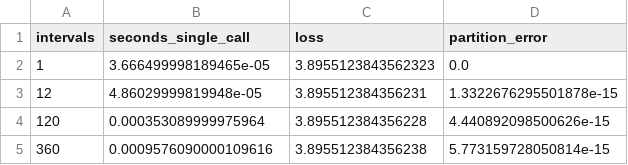
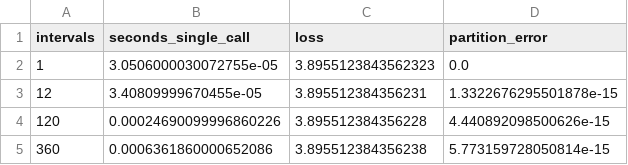
Before and after one commit to Jose85100/Portafolio, a CSV file: 03-financial-risk/01-credit-risk/credit-risk-products/competing-exit-loss-audit/results/affine_scaling.csv, drawn as a sheet.

```diff
--- a/03-financial-risk/01-credit-risk/credit-risk-products/competing-exit-loss-audit/results/affine_scaling.csv
+++ b/03-financial-risk/01-credit-risk/credit-risk-products/competing-exit-loss-audit/results/affine_scaling.csv
@@ -1,5 +1,5 @@
 intervals,seconds_single_call,loss,partition_error
-1,3.666499998189465e-05,3.8955123843562323,0.0
-12,4.86029999819948e-05,3.895512384356231,1.3322676295501878e-15
-120,0.000353089999975964,3.895512384356228,4.440892098500626e-15
-360,0.0009576090000109616,3.895512384356238,5.773159728050814e-15
+1,3.0506000030072755e-05,3.8955123843562323,0.0
+12,3.40809999670455e-05,3.895512384356231,1.3322676295501878e-15
+120,0.00024690099996860226,3.895512384356228,4.440892098500626e-15
+360,0.0006361860000652086,3.895512384356238,5.773159728050814e-15
```
Also changed, not shown: 03-financial-risk/01-credit-risk/credit-risk-products/competing-exit-loss-audit/results/dated_grid.csv, 03-financial-risk/01-credit-risk/credit-risk-products/competing-exit-loss-audit/results/dated_scaling.csv, 22 other files.
